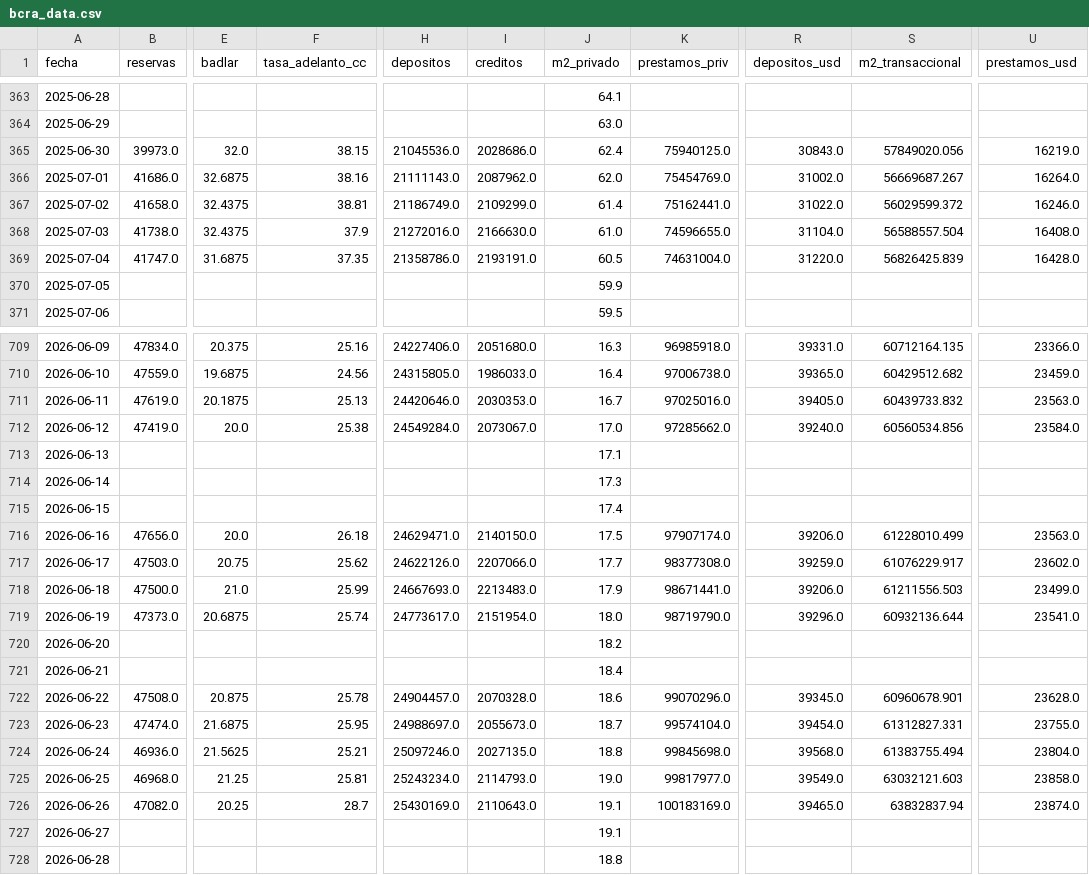
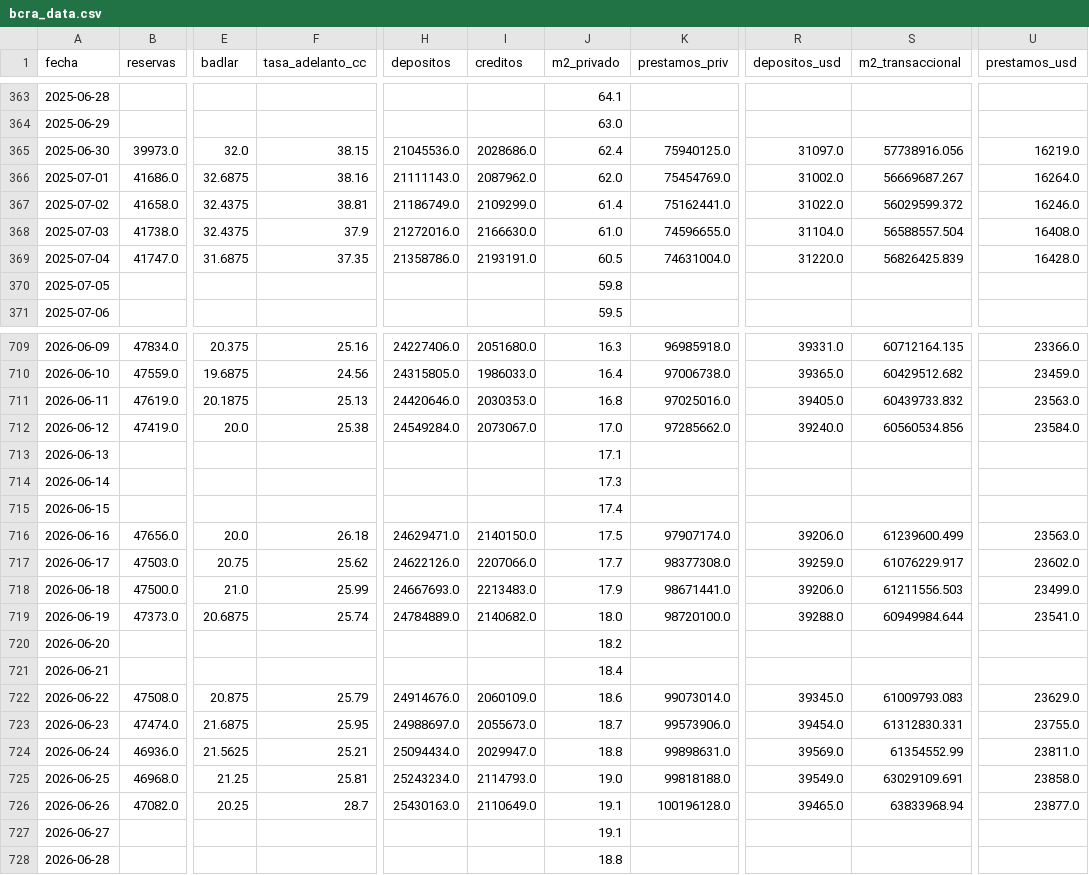
Before and after one commit to garciaborgheslautaro/acavalores-monitor-macro, a CSV file: data/bcra_data.csv, drawn as a sheet; only a part is shown, gaps mark what is left out; the diff covers the shown part only; the diff names each change by its address in the sheet, - before the commit and + after, or states it on an @@ line.

```diff
--- a/data/bcra_data.csv
+++ b/data/bcra_data.csv
-R365 (depositos_usd): 30843.0
+R365 (depositos_usd): 31097.0
-S365 (m2_transaccional): 57849020.056
+S365 (m2_transaccional): 57738916.056
-J370 (m2_privado): 59.9
+J370 (m2_privado): 59.8
-J711 (m2_privado): 16.7
+J711 (m2_privado): 16.8
-S716 (m2_transaccional): 61228010.499
+S716 (m2_transaccional): 61239600.499
-H719 (depositos): 24773617.0
+H719 (depositos): 24784889.0
-I719 (creditos): 2151954.0
+I719 (creditos): 2140682.0
-K719 (prestamos_priv): 98719790.0
+K719 (prestamos_priv): 98720100.0
-R719 (depositos_usd): 39296.0
+R719 (depositos_usd): 39288.0
-S719 (m2_transaccional): 60932136.644
+S719 (m2_transaccional): 60949984.644
-F722 (tasa_adelanto_cc): 25.78
+F722 (tasa_adelanto_cc): 25.79
-H722 (depositos): 24904457.0
+H722 (depositos): 24914676.0
-I722 (creditos): 2070328.0
+I722 (creditos): 2060109.0
-K722 (prestamos_priv): 99070296.0
+K722 (prestamos_priv): 99073014.0
-S722 (m2_transaccional): 60960678.901
+S722 (m2_transaccional): 61009793.083
-U722 (prestamos_usd): 23628.0
+U722 (prestamos_usd): 23629.0
-K723 (prestamos_priv): 99574104.0
+K723 (prestamos_priv): 99573906.0
-S723 (m2_transaccional): 61312827.331
+S723 (m2_transaccional): 61312830.331
-H724 (depositos): 25097246.0
+H724 (depositos): 25094434.0
-I724 (creditos): 2027135.0
+I724 (creditos): 2029947.0
-K724 (prestamos_priv): 99845698.0
+K724 (prestamos_priv): 99898631.0
-R724 (depositos_usd): 39568.0
+R724 (depositos_usd): 39569.0
-S724 (m2_transaccional): 61383755.494
+S724 (m2_transaccional): 61354552.99
-U724 (prestamos_usd): 23804.0
+U724 (prestamos_usd): 23811.0
-K725 (prestamos_priv): 99817977.0
+K725 (prestamos_priv): 99818188.0
-S725 (m2_transaccional): 63032121.603
+S725 (m2_transaccional): 63029109.691
-H726 (depositos): 25430169.0
+H726 (depositos): 25430163.0
-I726 (creditos): 2110643.0
+I726 (creditos): 2110649.0
-K726 (prestamos_priv): 100183169.0
+K726 (prestamos_priv): 100196128.0
-S726 (m2_transaccional): 63832837.94
+S726 (m2_transaccional): 63833968.94
-U726 (prestamos_usd): 23874.0
+U726 (prestamos_usd): 23877.0
```
Also changed, not shown: 65 edited cells elsewhere in this file, data/actividad_data.csv, data/itcrm_data.csv, 6 other files.
